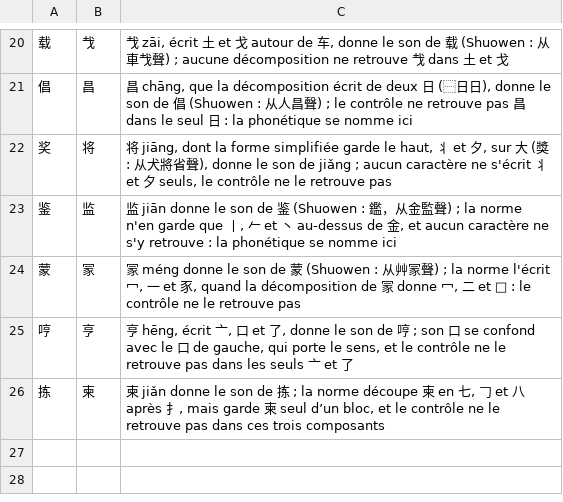
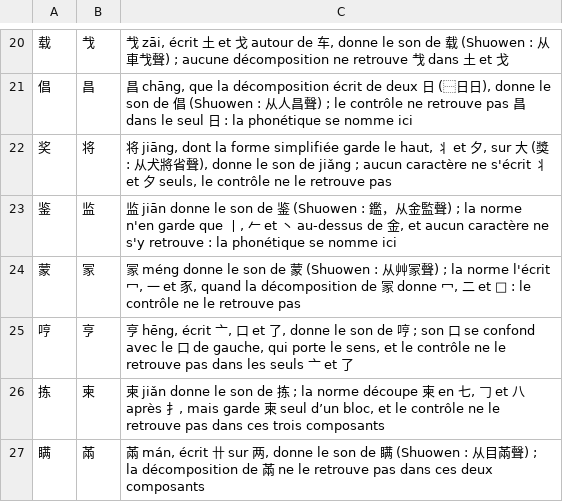
Before and after one commit to jon-gyt/zilin, a TSV file: data/sources/surcharges/phonetiques.tsv, drawn as a sheet; only a part is shown, gaps mark what is left out.

```diff
--- a/data/sources/surcharges/phonetiques.tsv
+++ b/data/sources/surcharges/phonetiques.tsv
@@ -26 +26,2 @@
 拣	柬	柬 jiǎn donne le son de 拣 ; la norme découpe 柬 en 七, 𠃌 et 八 après 扌, mais garde 柬 seul d’un bloc, et le contrôle ne le retrouve pas dans ces trois composants
+瞒	㒼	㒼 mán, écrit 卄 sur 两, donne le son de 瞒 (Shuowen : 从目㒼聲) ; la décomposition de 㒼 ne le retrouve pas dans ces deux composants
```
Also changed, not shown: 58 other files.
